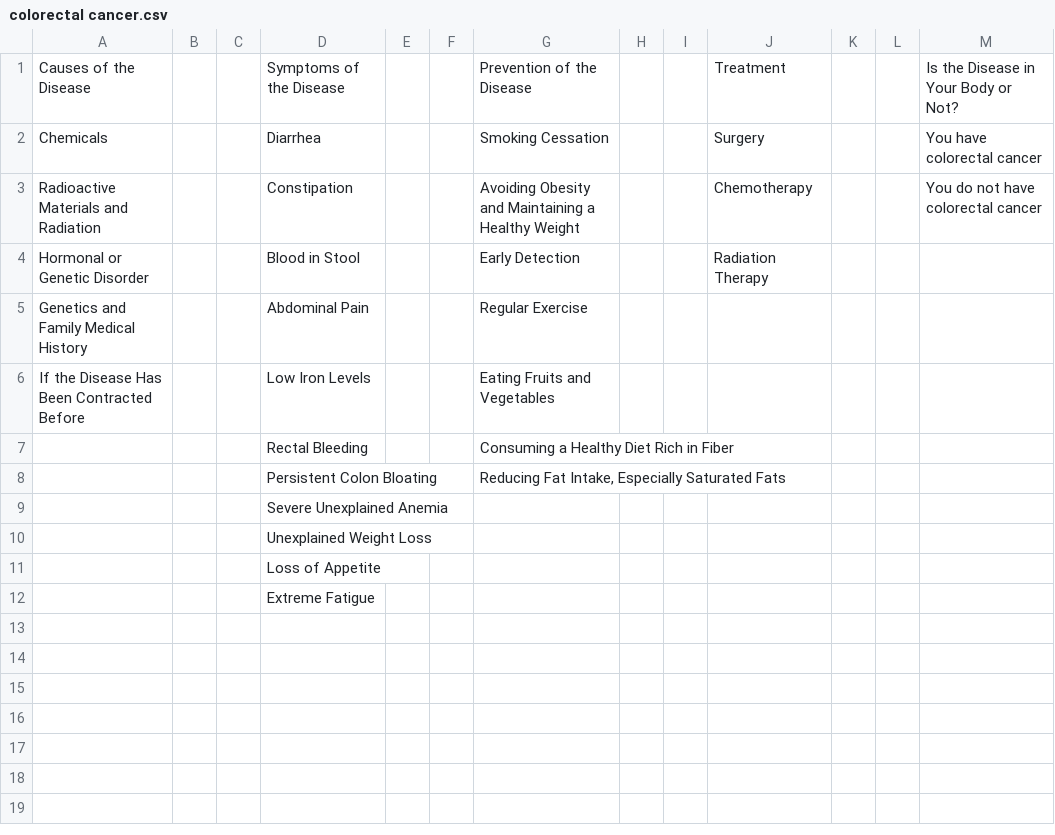
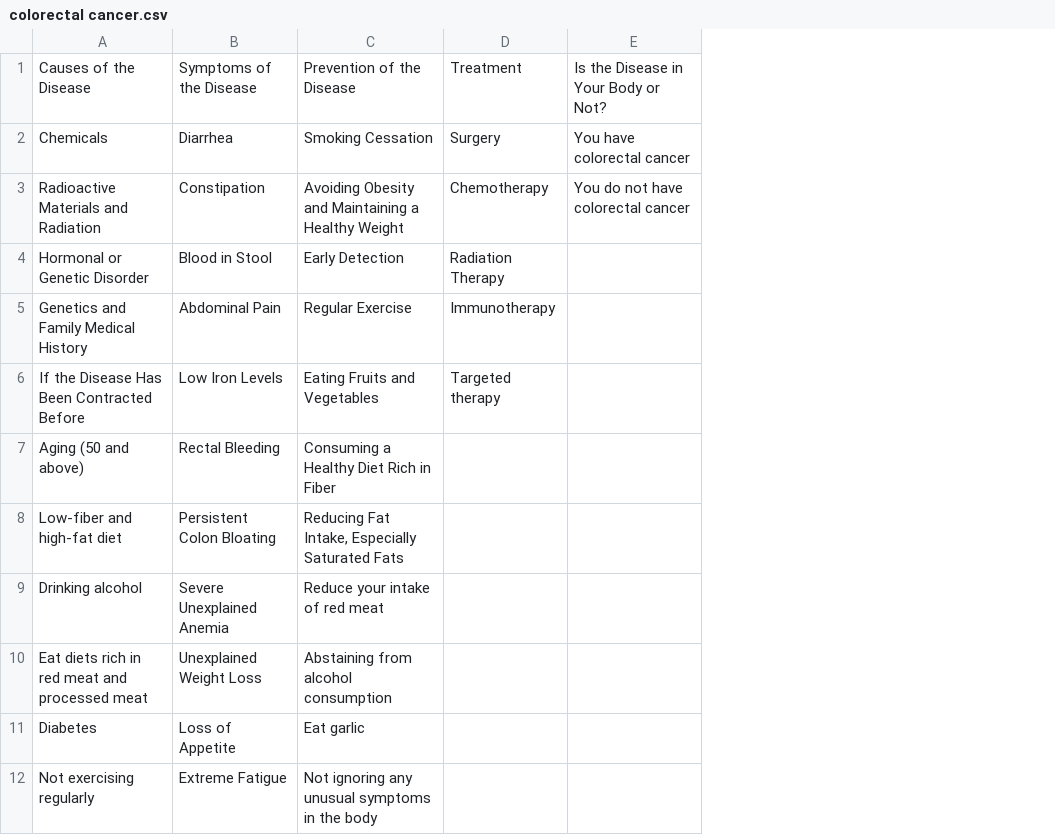
Before and after one commit to hanahane12/Data320.csv, a CSV file: colorectal cancer.csv, drawn as a sheet; removed rows and columns are numbered as before the commit, all else as after; the diff names each change by its address in the sheet, - before the commit and + after, or states it on an @@ line.

Commit message:
Add files via upload

```diff
--- a/colorectal cancer.csv
+++ b/colorectal cancer.csv
-column B, empty
-column C, empty
-column E, empty
-column F, empty
-column H, empty
-column I, empty
-column K, empty
-column L, empty
-D5: (empty)
+D5: Immunotherapy
-D6: (empty)
+D6: Targeted therapy
-A7: (empty)
+A7: Aging (50 and above)
-A8: (empty)
+A8: Low-fiber and high-fat diet
-A9: (empty)
+A9: Drinking alcohol
-C9: (empty)
+C9: Reduce your intake of red meat
-A10: (empty)
+A10: Eat diets rich in red meat and processed meat
-C10: (empty)
+C10: Abstaining from alcohol consumption
-A11: (empty)
+A11: Diabetes
-C11: (empty)
+C11: Eat garlic
-A12: (empty)
+A12: Not exercising regularly
-C12: (empty)
+C12: Not ignoring any unusual symptoms in the body
```
